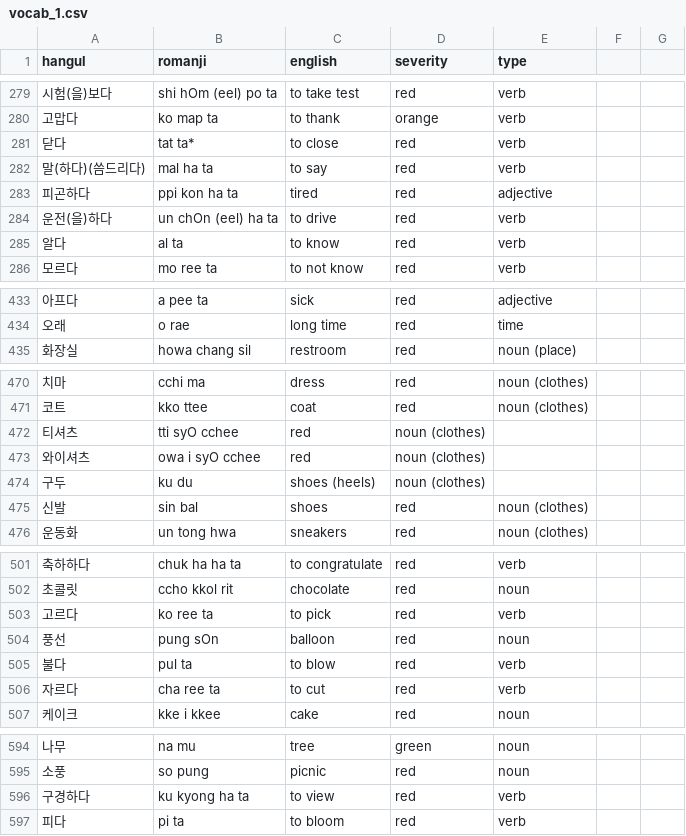
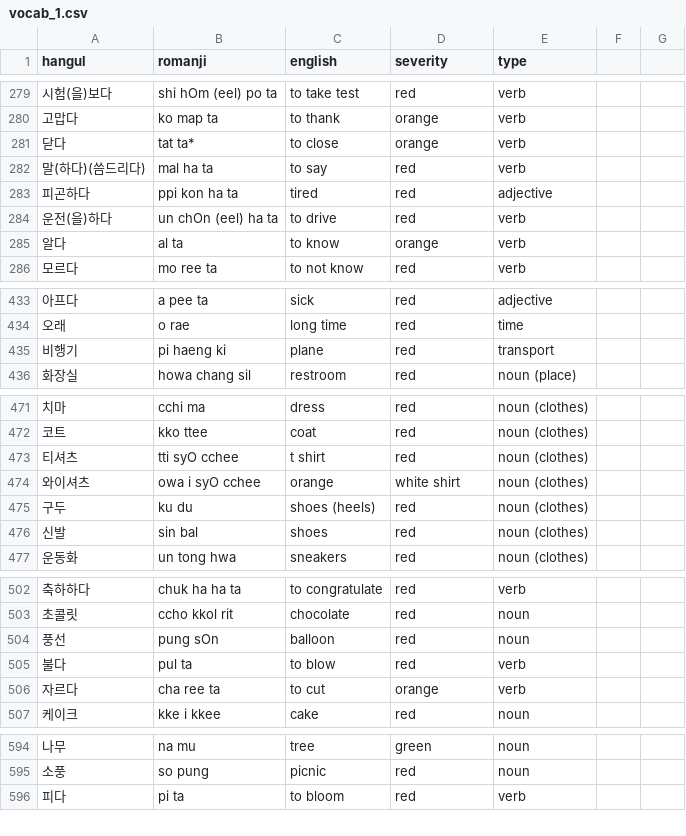
Before and after one commit to aquanow-calvin/aquanow-calvin.github.io, a CSV file: public/vocab_1.csv, drawn as a sheet; only a part is shown, gaps mark what is left out; removed rows and columns are numbered as before the commit, all else as after; the diff covers the shown part only; the diff names each change by its address in the sheet, - before the commit and + after, or states it on an @@ line.

Commit message:
update

```diff
--- a/public/vocab_1.csv
+++ b/public/vocab_1.csv
-D281 (severity): red
+D281 (severity): orange
-D285 (severity): red
+D285 (severity): orange
+row 435: 비행기 | pi haeng ki | plane | red | transport
-C473 (english): red
+C473 (english): t shirt
-D473 (severity): noun (clothes)
+D473 (severity): red
-E473:E475 (type): (empty)
+E473:E475 (type): noun (clothes)
-C474 (english): red
+C474 (english): orange
-D474 (severity): noun (clothes)
+D474 (severity): white shirt
-D475 (severity): noun (clothes)
+D475 (severity): red
-row 503: 고르다 | ko ree ta | to pick | red | verb
-D506 (severity): red
+D506 (severity): orange
-row 596: 구경하다 | ku kyong ha ta | to view | red | verb
```
Also changed, not shown: 3 edited cells elsewhere in this file.
